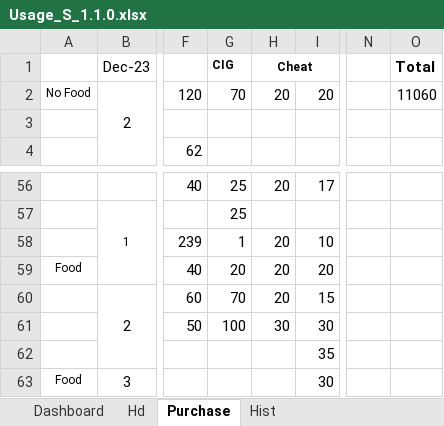
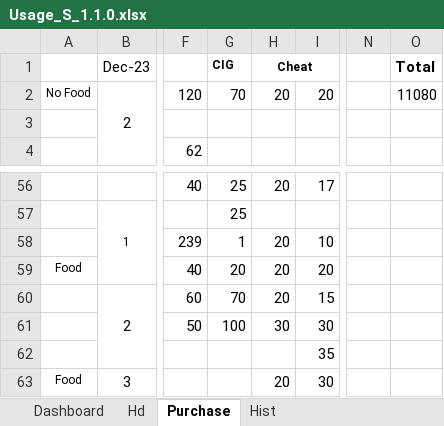
Before and after one commit to sawanCoder11/System_Work_RW, an Excel workbook: Usage_S_1.1.0.xlsx, sheet Purchase, drawn as a sheet; only a part is shown, gaps mark what is left out; values as stored, in another font and other column widths than the file's, no borders; the diff names each change by its address in the sheet, - before the commit and + after, or states it on an @@ line.

```diff
--- a/Usage_S_1.1.0.xlsx (sheet Purchase)
+++ b/Usage_S_1.1.0.xlsx (sheet Purchase)
-O2 (Total): 11060
+O2 (Total): 11080
-H63 (Cheat): (empty)
+H63 (Cheat): 20
```
Also changed, not shown: sheet Dashboard.
